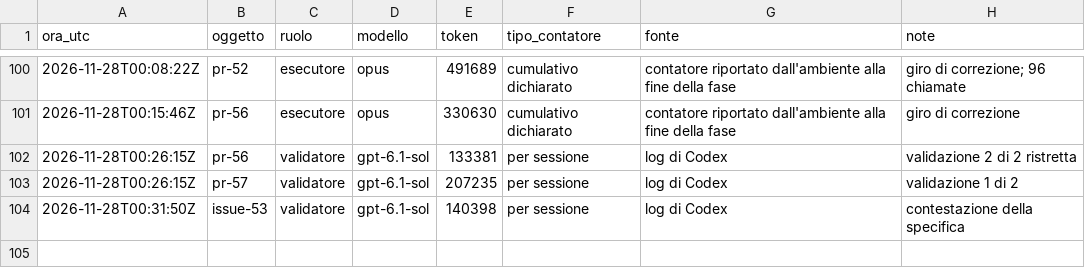
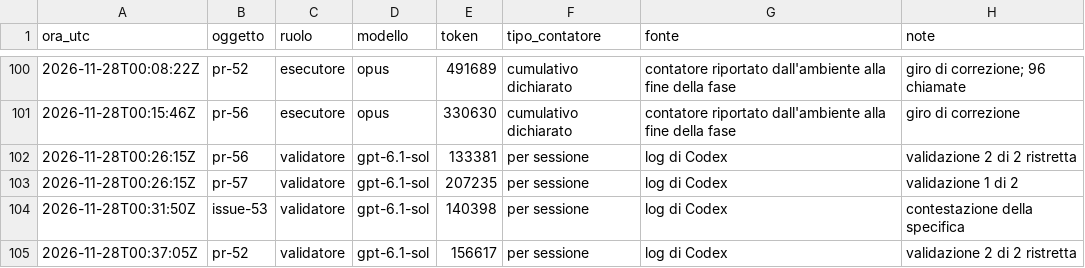
Before and after one commit to ltoscano/men-b-carddemo-java, a CSV file: paper/data/costi.csv, drawn as a sheet; only a part is shown, gaps mark what is left out.

```diff
--- a/paper/data/costi.csv
+++ b/paper/data/costi.csv
@@ -104 +104,2 @@ ora_utc,oggetto,ruolo,modello,token,tipo_contatore,fonte,note
 2026-11-28T00:31:50Z,issue-53,validatore,gpt-6.1-sol,140398,per sessione,log di Codex,contestazione della specifica
+2026-11-28T00:37:05Z,pr-52,validatore,gpt-6.1-sol,156617,per sessione,log di Codex,validazione 2 di 2 ristretta
```
Also changed, not shown: paper/data/eventi.csv, 3 other files.
